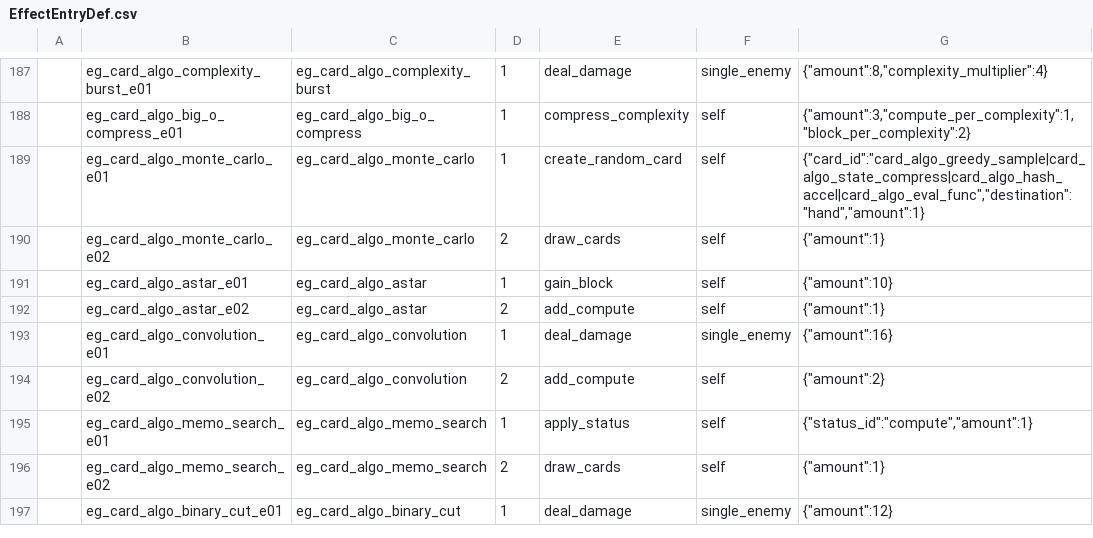
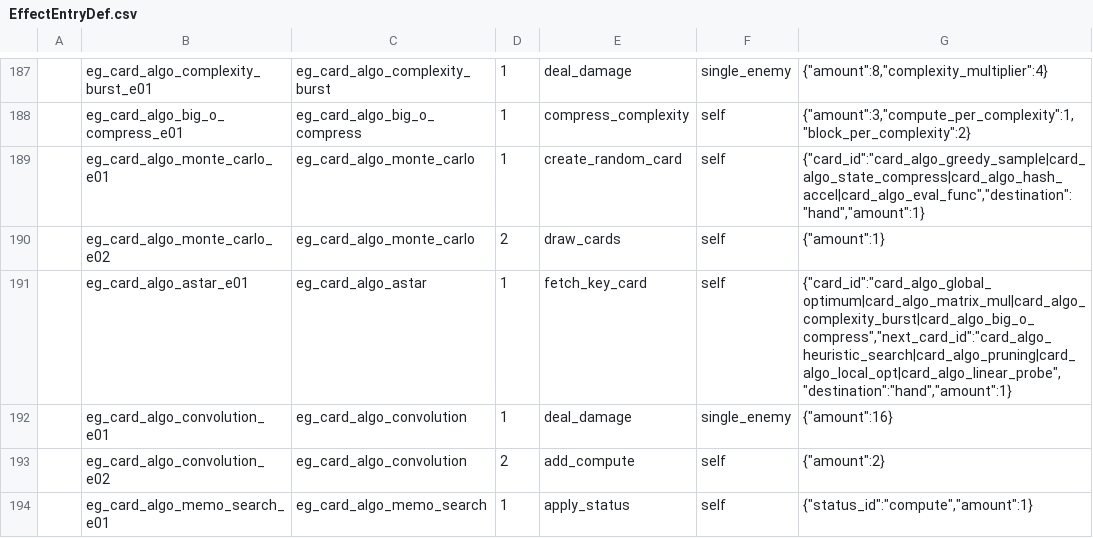
Before and after one commit to k1ngr4m/withgai, a CSV file: DataTables/Datas/EffectEntryDef.csv, drawn as a sheet; only a part is shown, gaps mark what is left out; the shorter side is filled out with more unchanged rows.

Commit message:
Implement algorithm astar card search

```diff
--- a/DataTables/Datas/EffectEntryDef.csv
+++ b/DataTables/Datas/EffectEntryDef.csv
@@ -190,4 +190,3 @@
 ,eg_card_algo_monte_carlo_e02,eg_card_algo_monte_carlo,2,draw_cards,self,"{""amount"":1}"
-,eg_card_algo_astar_e01,eg_card_algo_astar,1,gain_block,self,"{""amount"":10}"
-,eg_card_algo_astar_e02,eg_card_algo_astar,2,add_compute,self,"{""amount"":1}"
+,eg_card_algo_astar_e01,eg_card_algo_astar,1,fetch_key_card,self,"{""card_id"":""card_algo_global_optimum|card_algo_matrix_mul|card_algo_complexity_burst|card_algo_big_o_compress"",""next_card_id"":""card_algo_heuristic_search|card_algo_pruning|card_algo_local_opt|card_algo_linear_probe"",""destination"":""hand"",""amount"":1}"
 ,eg_card_algo_convolution_e01,eg_card_algo_convolution,1,deal_damage,single_enemy,"{""amount"":16}"
```
Also changed, not shown: DataTables/Datas/CardDef.csv, DataTables/Datas/EffectGroupDef.csv, 10 other files.
